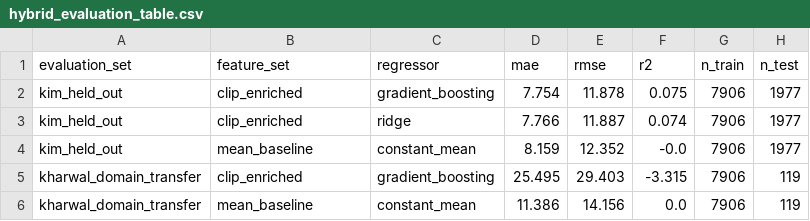
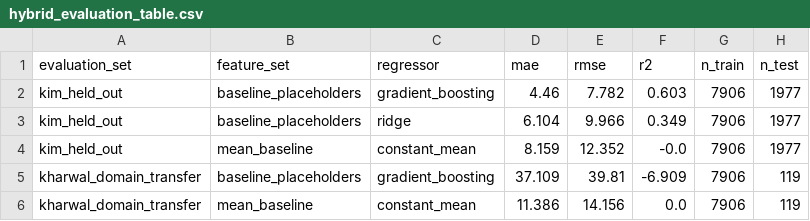
Before and after one commit to Sewmie/SocialEngage_AI_project, a CSV file: backend/models/hybrid_evaluation_table.csv, drawn as a sheet.

```diff
--- a/backend/models/hybrid_evaluation_table.csv
+++ b/backend/models/hybrid_evaluation_table.csv
@@ -1,6 +1,6 @@
 evaluation_set,feature_set,regressor,mae,rmse,r2,n_train,n_test
-kim_held_out,clip_enriched,gradient_boosting,7.754,11.878,0.075,7906,1977
-kim_held_out,clip_enriched,ridge,7.766,11.887,0.074,7906,1977
+kim_held_out,baseline_placeholders,gradient_boosting,4.46,7.782,0.603,7906,1977
+kim_held_out,baseline_placeholders,ridge,6.104,9.966,0.349,7906,1977
 kim_held_out,mean_baseline,constant_mean,8.159,12.352,-0.0,7906,1977
-kharwal_domain_transfer,clip_enriched,gradient_boosting,25.495,29.403,-3.315,7906,119
+kharwal_domain_transfer,baseline_placeholders,gradient_boosting,37.109,39.81,-6.909,7906,119
 kharwal_domain_transfer,mean_baseline,constant_mean,11.386,14.156,0.0,7906,119
```
Also changed, not shown: backend/models/kharwal_transfer_table.csv, backend/models/kim_evaluation_table.csv, 18 other files.
